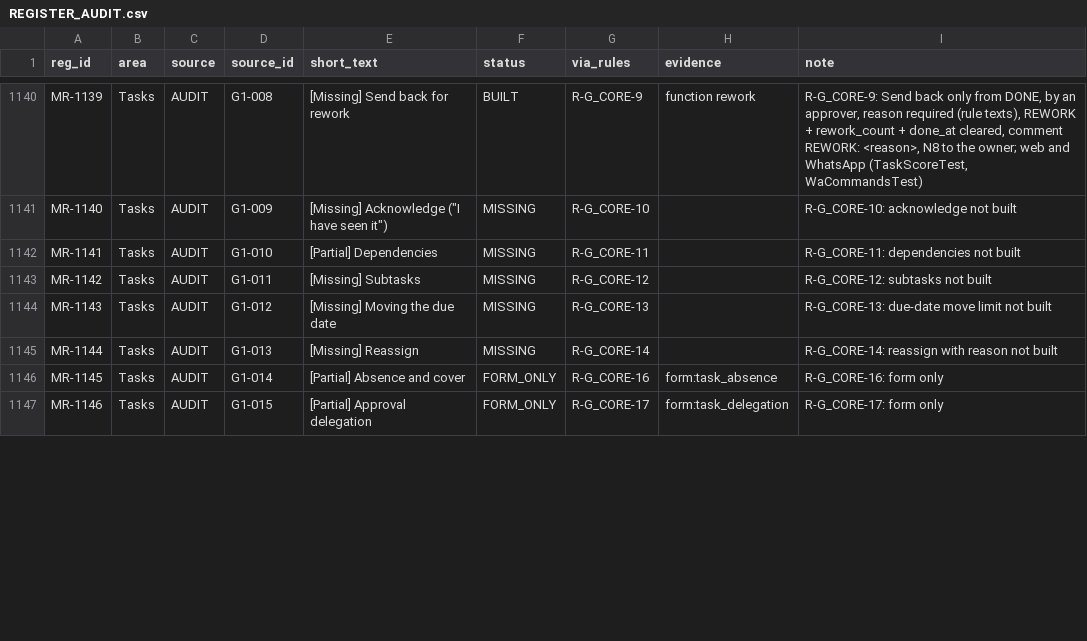
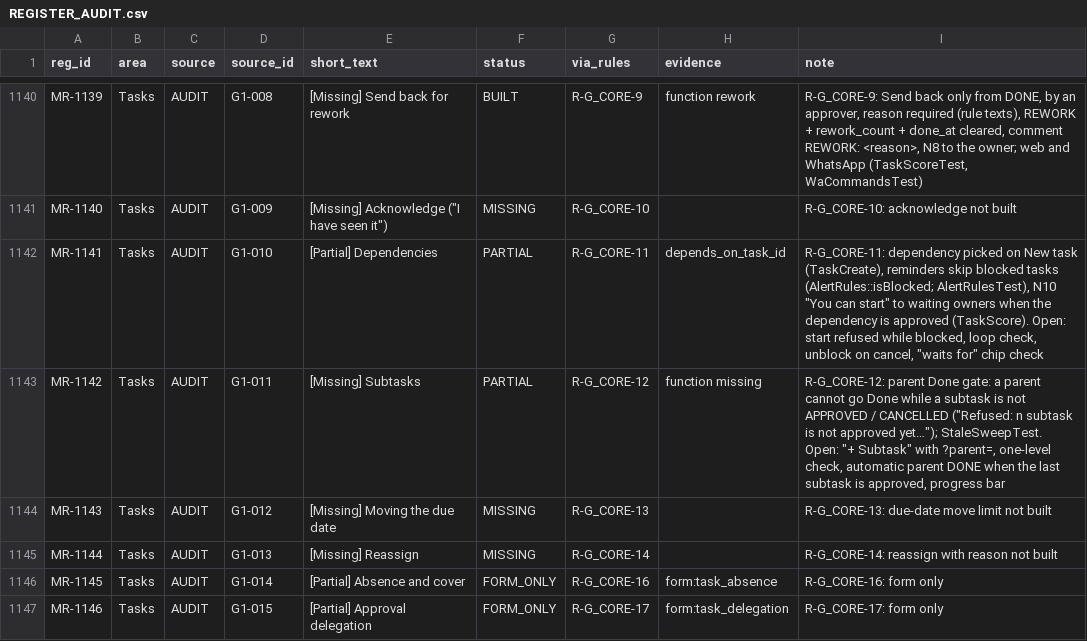
Before and after one commit to aemporio6/moreorderz, a CSV file: audit/REGISTER_AUDIT.csv, drawn as a sheet; only a part is shown, gaps mark what is left out; the diff covers the shown part only.

```diff
--- a/audit/REGISTER_AUDIT.csv
+++ b/audit/REGISTER_AUDIT.csv
@@ -1141,4 +1141,4 @@ MR-1139,Tasks,AUDIT,G1-008,[Missing] Send back for rework,BUILT,R-G_CORE-9,funct
 MR-1140,Tasks,AUDIT,G1-009,"[Missing] Acknowledge (""I have seen it"")",MISSING,R-G_CORE-10,,R-G_CORE-10: acknowledge not built
-MR-1141,Tasks,AUDIT,G1-010,[Partial] Dependencies,MISSING,R-G_CORE-11,,R-G_CORE-11: dependencies not built
-MR-1142,Tasks,AUDIT,G1-011,[Missing] Subtasks,MISSING,R-G_CORE-12,,R-G_CORE-12: subtasks not built
+MR-1141,Tasks,AUDIT,G1-010,[Partial] Dependencies,PARTIAL,R-G_CORE-11,depends_on_task_id,"R-G_CORE-11: dependency picked on New task (TaskCreate), reminders skip blocked tasks (AlertRules::isBlocked; AlertRulesTest), N10 ""You can start"" to waiting owners when the dependency is approved (TaskScore). Open: start refused while blocked, loop check, unblock on cancel, ""waits for"" chip check"
+MR-1142,Tasks,AUDIT,G1-011,[Missing] Subtasks,PARTIAL,R-G_CORE-12,function missing,"R-G_CORE-12: parent Done gate: a parent cannot go Done while a subtask is not APPROVED / CANCELLED (""Refused: n subtask is not approved yet…""); StaleSweepTest. Open: ""+ Subtask"" with ?parent=, one-level check, automatic parent DONE when the last subtask is approved, progress bar"
 MR-1143,Tasks,AUDIT,G1-012,[Missing] Moving the due date,MISSING,R-G_CORE-13,,R-G_CORE-13: due-date move limit not built
```
Also changed, not shown: 35 edited cells elsewhere in this file, 9 other files.
